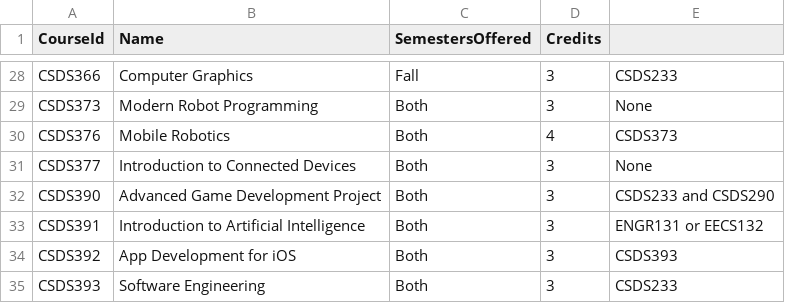
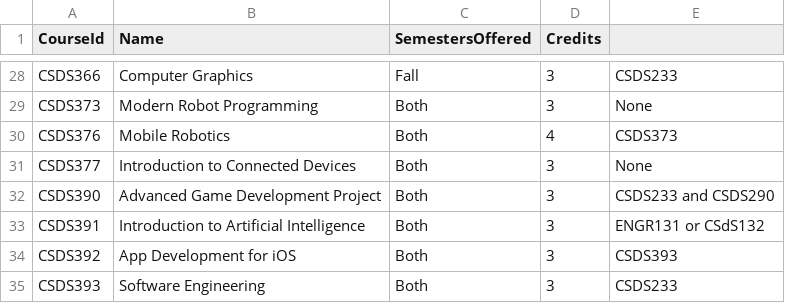
Before and after one commit to abv10/CSDS393_Group13, a CSV file: FourYearClassPlanningTool/Models/Requirements/SeedDataForRequirementsDatabase - Courses.csv, drawn as a sheet; only a part is shown, gaps mark what is left out.

```diff
--- a/FourYearClassPlanningTool/Models/Requirements/SeedDataForRequirementsDatabase - Courses.csv
+++ b/FourYearClassPlanningTool/Models/Requirements/SeedDataForRequirementsDatabase - Courses.csv
@@ -32,3 +32,3 @@ CSDS377,Introduction to Connected Devices,Both,3,None
 CSDS390,Advanced Game Development Project,Both,3,CSDS233 and CSDS290
-CSDS391,Introduction to Artificial Intelligence,Both,3,ENGR131 or EECS132
+CSDS391,Introduction to Artificial Intelligence,Both,3,ENGR131 or CSdS132
 CSDS392,App Development for iOS,Both,3,CSDS393
```
Also changed, not shown: 6 other files.
